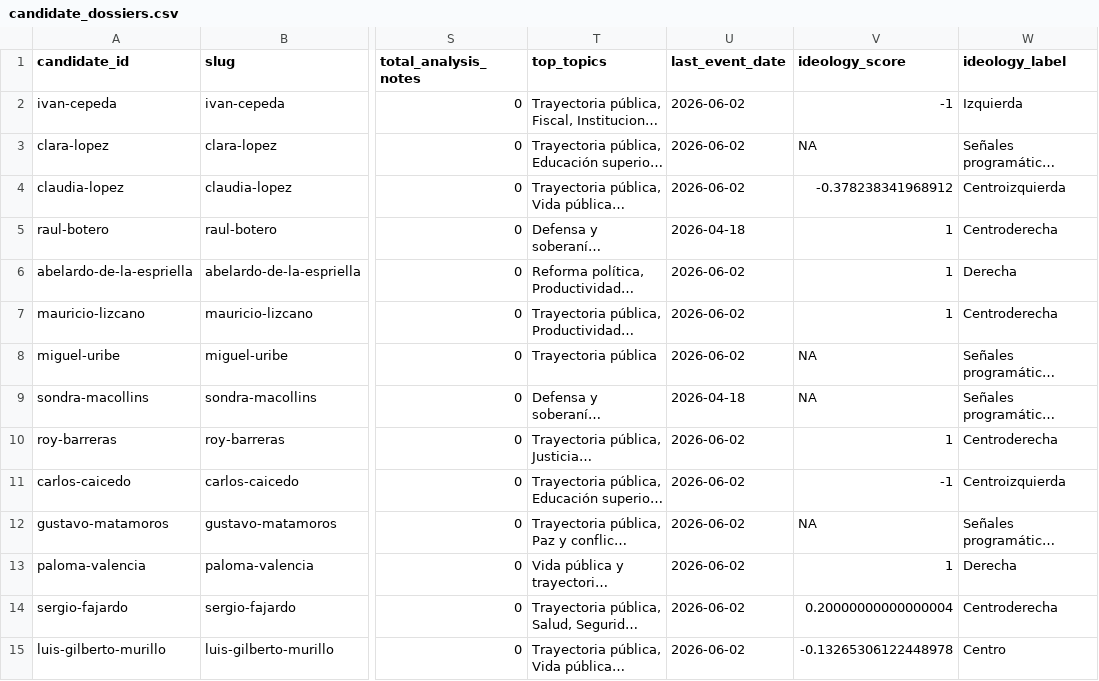
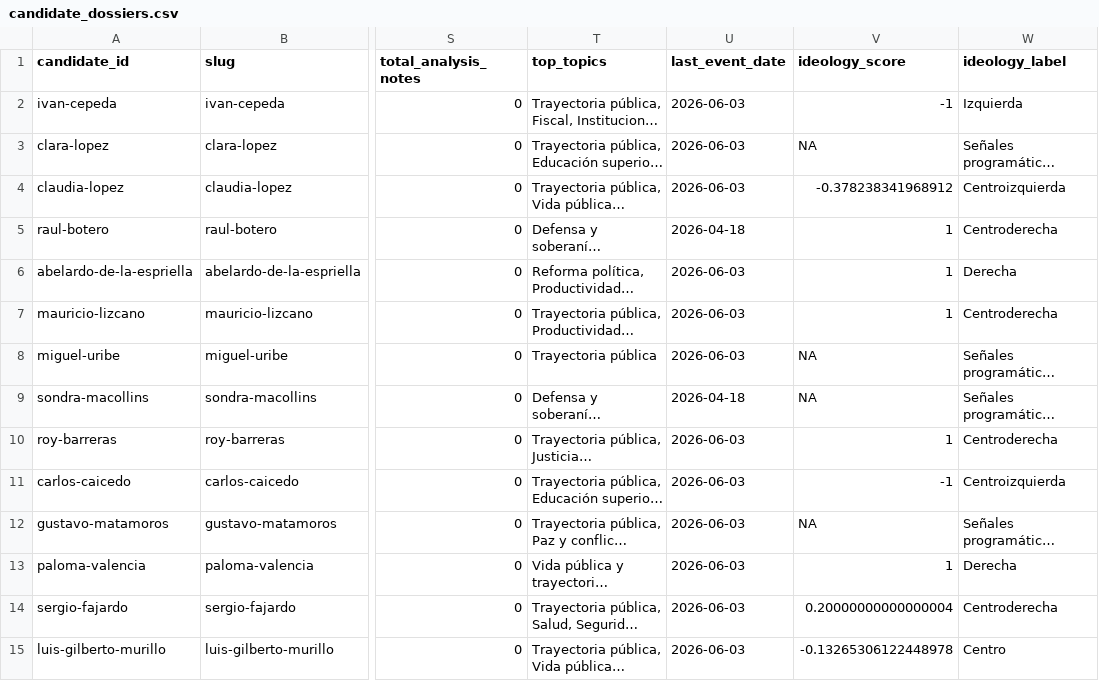
Before and after one commit to randrescastaneda/candidatos_presidenciales_colombia_2026, a CSV file: data/processed/candidate_dossiers.csv, drawn as a sheet; only a part is shown, gaps mark what is left out; long unchanged cells end in …; the diff names each change by its address in the sheet, - before the commit and + after, or states it on an @@ line.

```diff
--- a/data/processed/candidate_dossiers.csv
+++ b/data/processed/candidate_dossiers.csv
-U2:U4 (last_event_date): 2026-06-02
+U2:U4 (last_event_date): 2026-06-03
-U6:U8 (last_event_date): 2026-06-02
+U6:U8 (last_event_date): 2026-06-03
-U10:U15 (last_event_date): 2026-06-02
+U10:U15 (last_event_date): 2026-06-03
```
Also changed, not shown: data/processed/candidate_analysis_summary.csv, data/processed/manual_source_library.csv, 44 other files.
